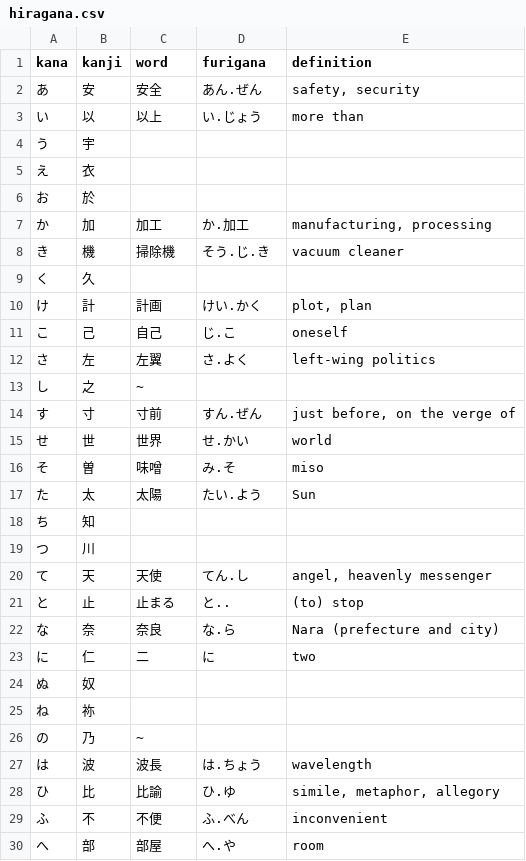
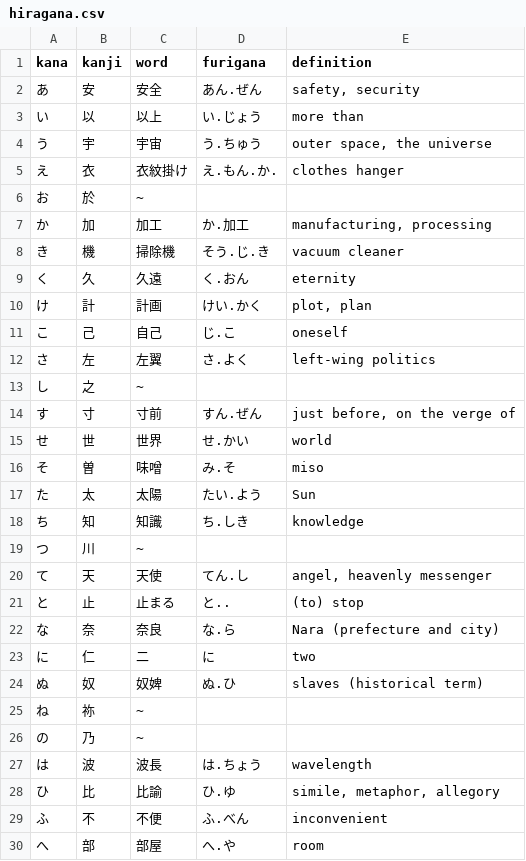
Before and after one commit to emmiegit/japanese, a CSV file: kana_origins/hiragana.csv, drawn as a sheet; only a part is shown; the diff covers the shown part only.

Commit message:
Add remaining kana.

```diff
--- a/kana_origins/hiragana.csv
+++ b/kana_origins/hiragana.csv
@@ -3,8 +3,8 @@ kana,kanji,word,furigana,definition
 い,以,以上,い.じょう,"more than"
-う,宇,,,
-え,衣,,,
-お,於,,,
+う,宇,宇宙,う.ちゅう,"outer space, the universe"
+え,衣,衣紋掛け,え.もん.か.,"clothes hanger"
+お,於,~,,
 か,加,加工,か.加工,"manufacturing, processing"
 き,機,掃除機,そう.じ.き,"vacuum cleaner"
-く,久,,,
+く,久,久遠,く.おん,"eternity"
 け,計,計画,けい.かく,"plot, plan"
@@ -17,4 +17,4 @@ kana,kanji,word,furigana,definition
 た,太,太陽,たい.よう,"Sun"
-ち,知,,,
-つ,川,,,
+ち,知,知識,ち.しき,"knowledge"
+つ,川,~,,
 て,天,天使,てん.し,"angel, heavenly messenger"
@@ -23,4 +23,4 @@ kana,kanji,word,furigana,definition
 に,仁,二,に,"two"
-ぬ,奴,,,
-ね,祢,,,
+ぬ,奴,奴婢,ぬ.ひ,"slaves (historical term)"
+ね,祢,~,,
 の,乃,~,,
```
Also changed, not shown: 5 edited cells elsewhere in this file, 1 other file.
